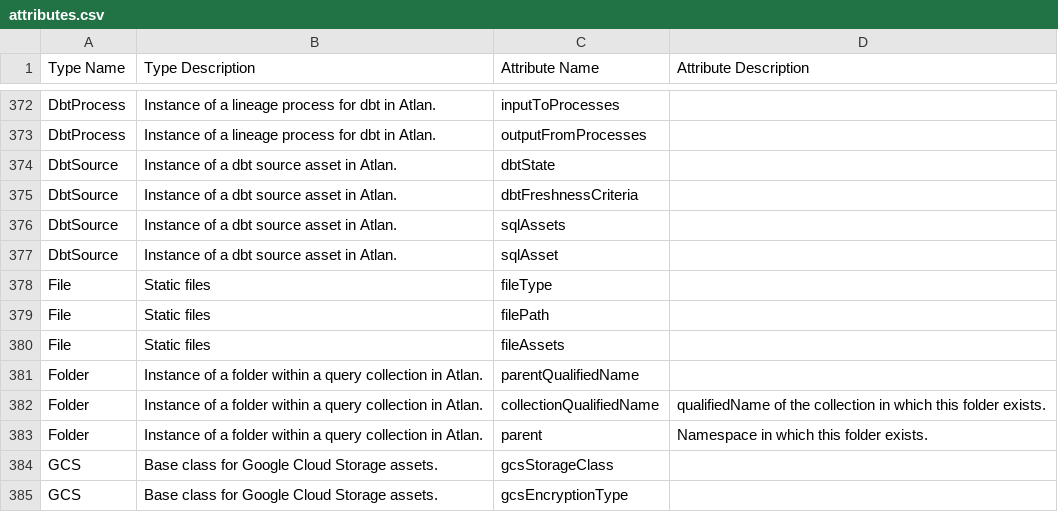
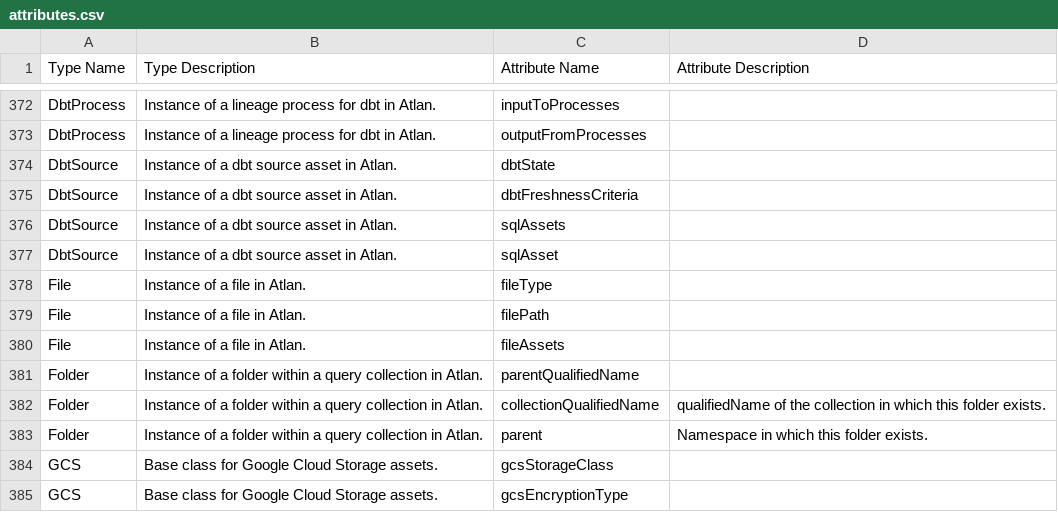
Before and after one commit to atlanhq/atlan-java, a CSV file: src/generate/resources/attributes.csv, drawn as a sheet; only a part is shown, gaps mark what is left out.

```diff
--- a/src/generate/resources/attributes.csv
+++ b/src/generate/resources/attributes.csv
@@ -377,5 +377,5 @@ DbtSource,Instance of a dbt source asset in Atlan.,sqlAssets,
 DbtSource,Instance of a dbt source asset in Atlan.,sqlAsset,
-File,Static files,fileType,
-File,Static files,filePath,
-File,Static files,fileAssets,
+File,Instance of a file in Atlan.,fileType,
+File,Instance of a file in Atlan.,filePath,
+File,Instance of a file in Atlan.,fileAssets,
 Folder,Instance of a folder within a query collection in Atlan.,parentQualifiedName,
```
Also changed, not shown: 22 other files.
